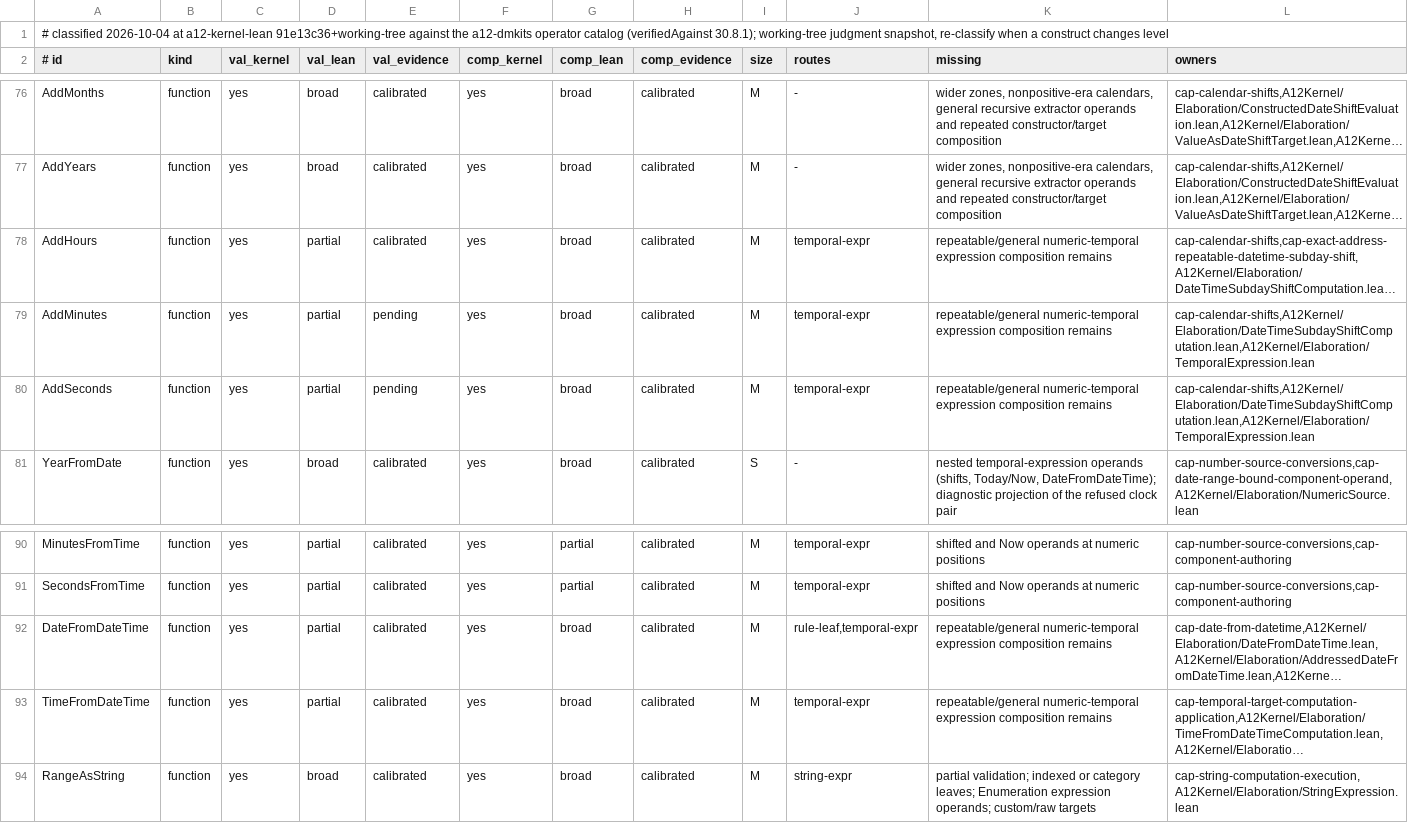
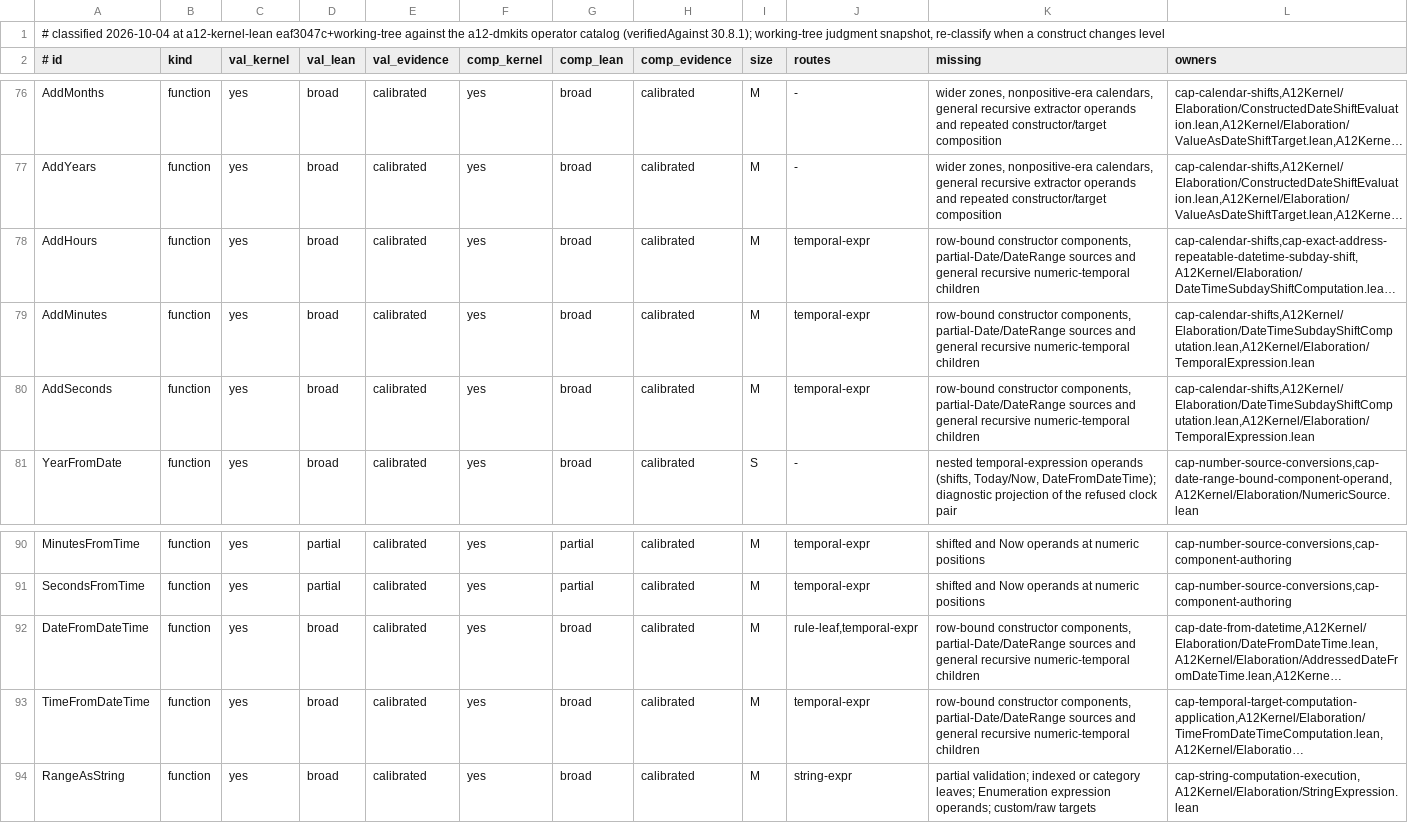
Before and after one commit to mbackschat/a12-kernel-lean, a TSV file: docs/CONFORMANCE-CONSTRUCTS.tsv, drawn as a sheet; only a part is shown, gaps mark what is left out; long unchanged cells end in …; the diff names each change by its address in the sheet, - before the commit and + after, or states it on an @@ line.

Commit message:
feat(temporal): bind validation expressions to complete row scopes
Keep lexical name resolution separate from the error field's row binding so shifts, projections and direct extrema reuse the temporal evaluator through checked row reads. Retain physical computation and partial-validation boundaries while calibrating root and nested validation controls.

```diff
--- a/docs/CONFORMANCE-CONSTRUCTS.tsv
+++ b/docs/CONFORMANCE-CONSTRUCTS.tsv
-A1 (# id): …at a12-kernel-lean 91e13c36+working-tree against the…
+A1 (# id): …at a12-kernel-lean eaf3047c+working-tree against the…
-D78:D80 (val_lean): partial
+D78:D80 (val_lean): broad
-K78:K80 (missing): repeatable/general numeric-temporal expression composition remains
+K78:K80 (missing): row-bound constructor components, partial-Date/DateRange sources and general recursive numeric-temporal children
-E79:E80 (val_evidence): pending
+E79:E80 (val_evidence): calibrated
-D92:D93 (val_lean): partial
+D92:D93 (val_lean): broad
-K92:K93 (missing): repeatable/general numeric-temporal expression composition remains
+K92:K93 (missing): row-bound constructor components, partial-Date/DateRange sources and general recursive numeric-temporal children
```
Also changed, not shown: 51 other files.
